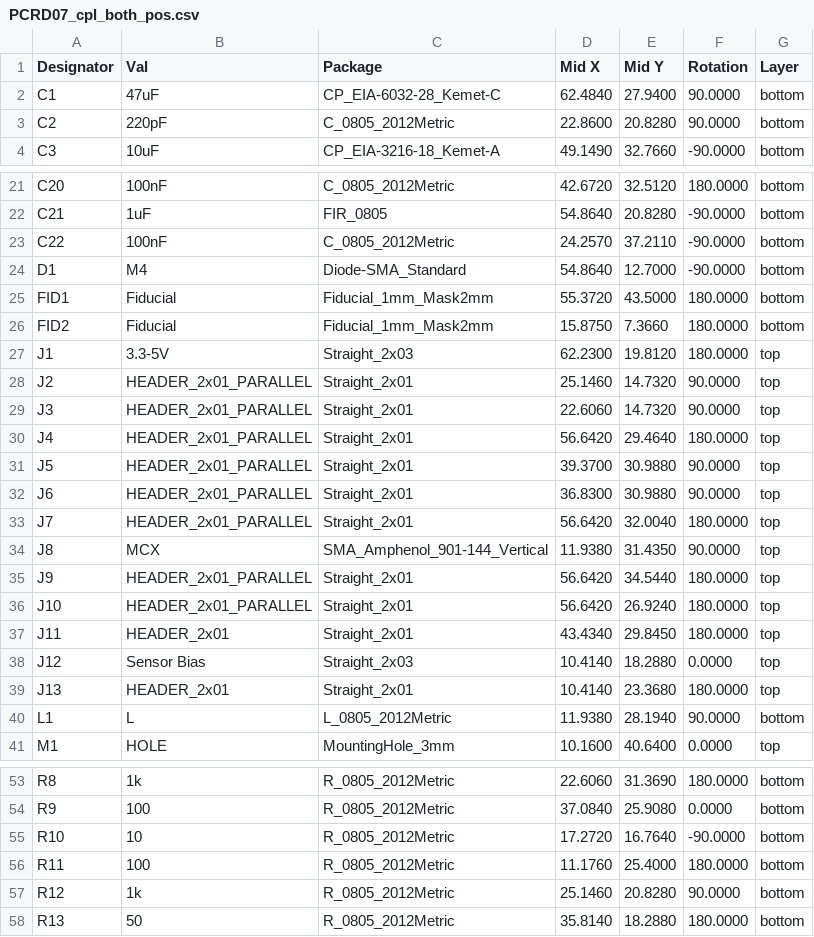
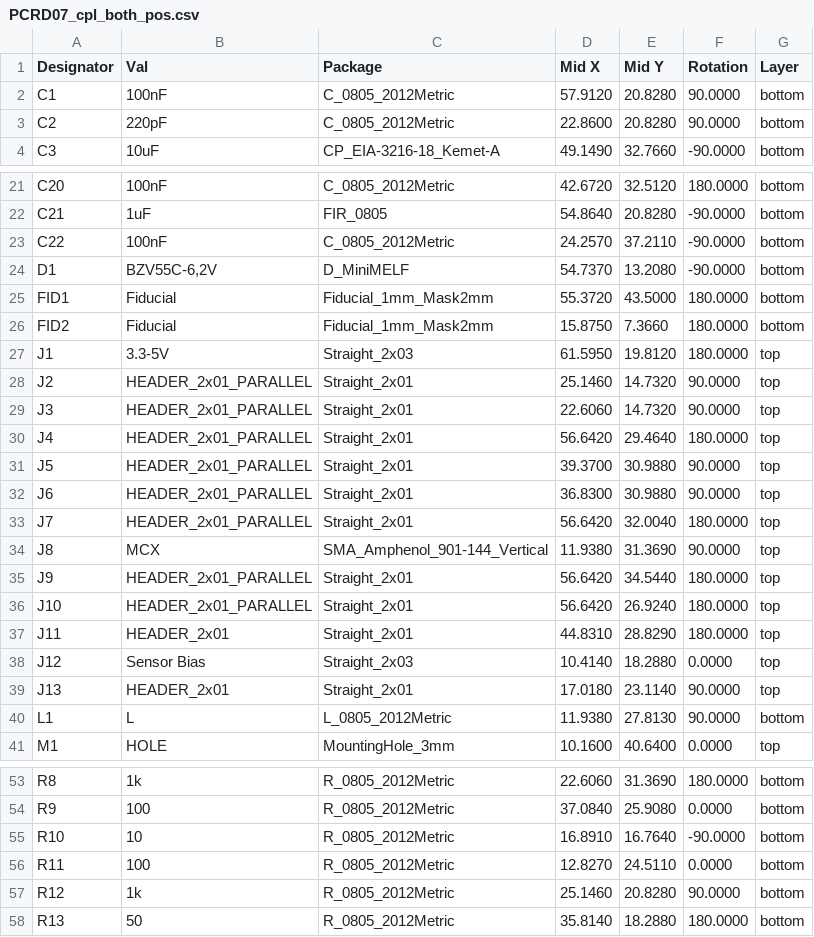
Before and after one commit to kaklik/PCRD07, a CSV file: hw/cam_profi/assembly/PnP/PCRD07_cpl_both_pos.csv, drawn as a sheet; only a part is shown, gaps mark what is left out; the diff covers the shown part only.

```diff
--- a/hw/cam_profi/assembly/PnP/PCRD07_cpl_both_pos.csv
+++ b/hw/cam_profi/assembly/PnP/PCRD07_cpl_both_pos.csv
@@ -1,3 +1,3 @@
 Designator,Val,Package,Mid X,Mid Y,Rotation,Layer
-"C1","47uF","CP_EIA-6032-28_Kemet-C",62.4840,27.9400,90.0000,bottom
+"C1","100nF","C_0805_2012Metric",57.9120,20.8280,90.0000,bottom
 "C2","220pF","C_0805_2012Metric",22.8600,20.8280,90.0000,bottom
@@ -23,6 +23,6 @@ Designator,Val,Package,Mid X,Mid Y,Rotation,Layer
 "C22","100nF","C_0805_2012Metric",24.2570,37.2110,-90.0000,bottom
-"D1","M4","Diode-SMA_Standard",54.8640,12.7000,-90.0000,bottom
+"D1","BZV55C-6,2V","D_MiniMELF",54.7370,13.2080,-90.0000,bottom
 "FID1","Fiducial","Fiducial_1mm_Mask2mm",55.3720,43.5000,180.0000,bottom
 "FID2","Fiducial","Fiducial_1mm_Mask2mm",15.8750,7.3660,180.0000,bottom
-"J1","3.3-5V","Straight_2x03",62.2300,19.8120,180.0000,top
+"J1","3.3-5V","Straight_2x03",61.5950,19.8120,180.0000,top
 "J2","HEADER_2x01_PARALLEL","Straight_2x01",25.1460,14.7320,90.0000,top
@@ -33,9 +33,9 @@ Designator,Val,Package,Mid X,Mid Y,Rotation,Layer
 "J7","HEADER_2x01_PARALLEL","Straight_2x01",56.6420,32.0040,180.0000,top
-"J8","MCX","SMA_Amphenol_901-144_Vertical",11.9380,31.4350,90.0000,top
+"J8","MCX","SMA_Amphenol_901-144_Vertical",11.9380,31.3690,90.0000,top
 "J9","HEADER_2x01_PARALLEL","Straight_2x01",56.6420,34.5440,180.0000,top
 "J10","HEADER_2x01_PARALLEL","Straight_2x01",56.6420,26.9240,180.0000,top
-"J11","HEADER_2x01","Straight_2x01",43.4340,29.8450,180.0000,top
+"J11","HEADER_2x01","Straight_2x01",44.8310,28.8290,180.0000,top
 "J12","Sensor Bias","Straight_2x03",10.4140,18.2880,0.0000,top
-"J13","HEADER_2x01","Straight_2x01",10.4140,23.3680,180.0000,top
-"L1","L","L_0805_2012Metric",11.9380,28.1940,90.0000,bottom
+"J13","HEADER_2x01","Straight_2x01",17.0180,23.1140,90.0000,top
+"L1","L","L_0805_2012Metric",11.9380,27.8130,90.0000,bottom
 "M1","HOLE","MountingHole_3mm",10.1600,40.6400,0.0000,top
@@ -54,4 +54,4 @@ Designator,Val,Package,Mid X,Mid Y,Rotation,Layer
 "R9","100","R_0805_2012Metric",37.0840,25.9080,0.0000,bottom
-"R10","10","R_0805_2012Metric",17.2720,16.7640,-90.0000,bottom
-"R11","100","R_0805_2012Metric",11.1760,25.4000,180.0000,bottom
+"R10","10","R_0805_2012Metric",16.8910,16.7640,-90.0000,bottom
+"R11","100","R_0805_2012Metric",12.8270,24.5110,0.0000,bottom
 "R12","1k","R_0805_2012Metric",25.1460,20.8280,90.0000,bottom
```
Also changed, not shown: 3 edited cells elsewhere in this file, hw/cam_profi/assembly/PCRD07-bom.csv, hw/cam_profi/assembly/PCRD07-bom_nogroup.csv, 40 other files.
